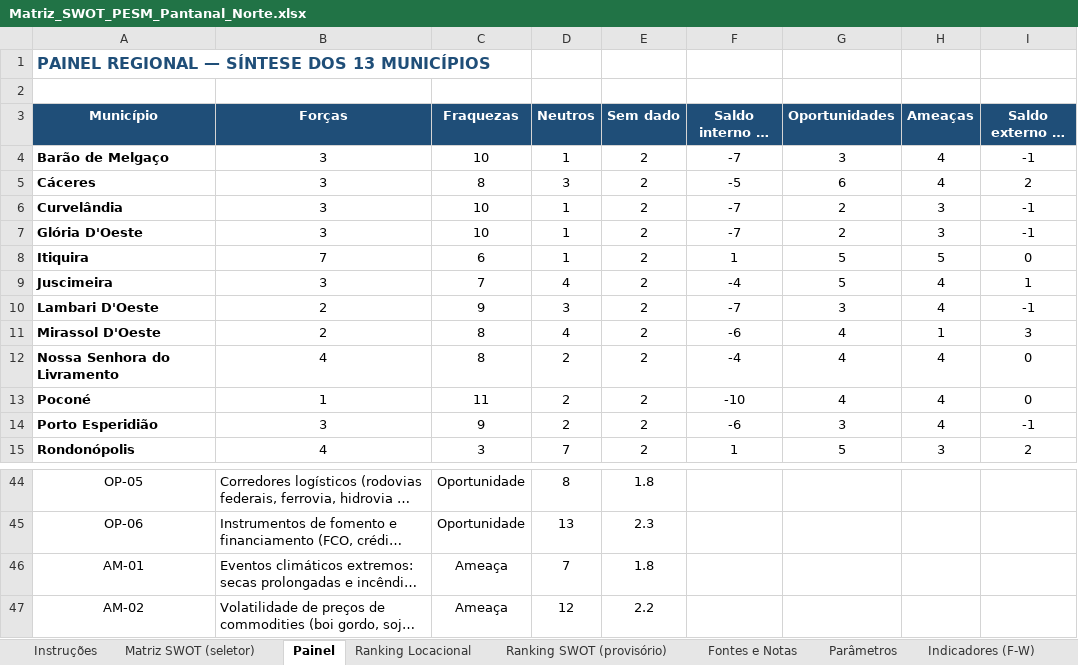
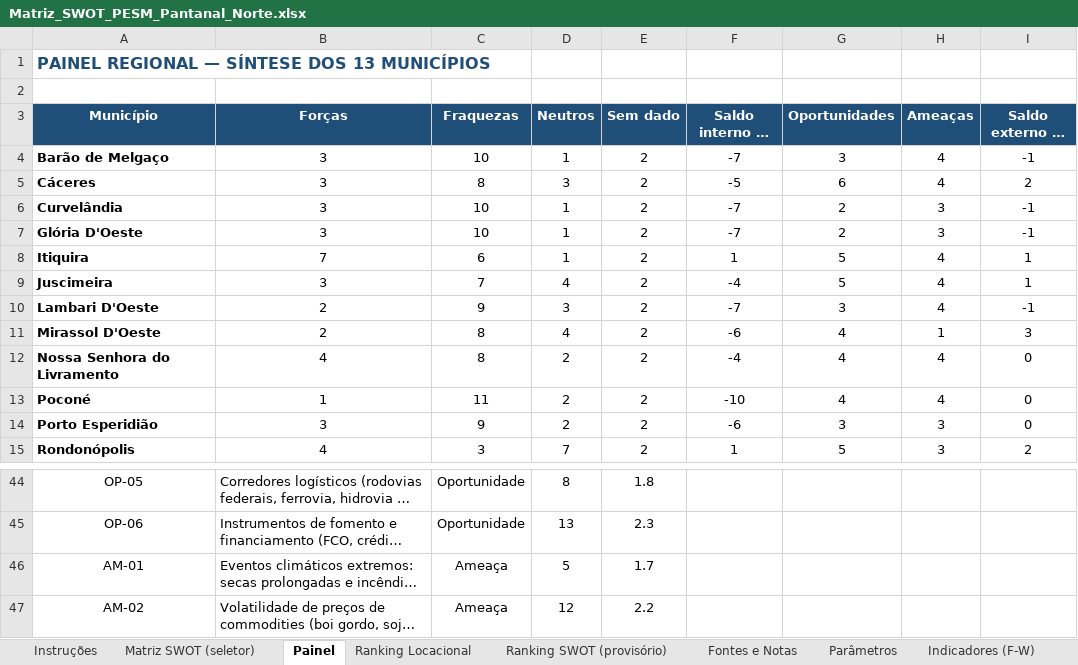
Before and after one commit to cleitonfranco74/zero_claude, an Excel workbook: pesm-pantanal-norte/dados/Matriz_SWOT_PESM_Pantanal_Norte.xlsx, sheet Painel, drawn as a sheet; only a part is shown, gaps mark what is left out; long unchanged cells end in …; values as stored, in another font and other column widths than the file's, no borders; the diff names each change by its address in the sheet, - before the commit and + after, or states it on an @@ line.

```diff
--- a/pesm-pantanal-norte/dados/Matriz_SWOT_PESM_Pantanal_Norte.xlsx (sheet Painel)
+++ b/pesm-pantanal-norte/dados/Matriz_SWOT_PESM_Pantanal_Norte.xlsx (sheet Painel)
-H8 (Ameaças): 5
+H8 (Ameaças): 4
-I8 (Saldo externo (O − T)): 0
+I8 (Saldo externo (O − T)): 1
-H14 (Ameaças): 4
+H14 (Ameaças): 3
-I14 (Saldo externo (O − T)): -1
+I14 (Saldo externo (O − T)): 0
-D46 (Neutros): 7
+D46 (Neutros): 5
-E46 (Sem dado): 1.8
+E46 (Sem dado): 1.7
```
Also changed, not shown: sheet SWOT - Itiquira, sheet SWOT - Porto Esperidião, sheet Ranking SWOT (provisório), sheet Fatores Externos (O-A), sheet Fontes e Notas, sheet SWOT - Mirassol D'Oeste, 1 more sheet, hidden cells, 2 other files.
